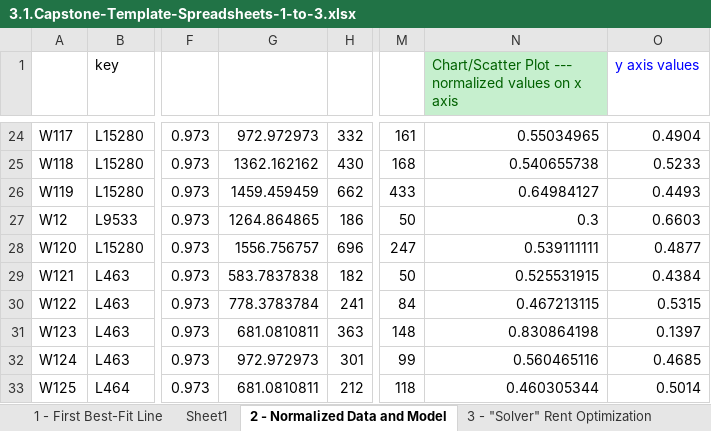
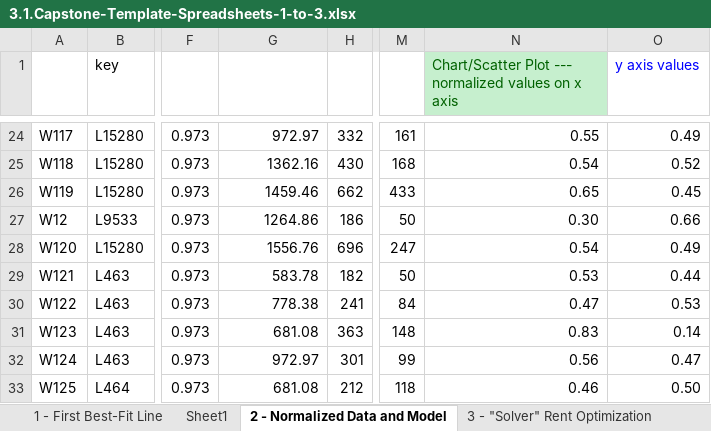
Before and after one commit to oldmalebird/Project_Increasing-real-estate-management-profits, an Excel workbook: 3.1.Capstone-Template-Spreadsheets-1-to-3.xlsx, sheet 2 - Normalized Data and Model, drawn as a sheet; only a part is shown, gaps mark what is left out; values as stored, in another font and other column widths than the file's, no borders; charts and pictures not drawn; the diff covers the shown part only; the diff names each change by its address in the sheet, - before the commit and + after, or states it on an @@ line.

```diff
--- a/3.1.Capstone-Template-Spreadsheets-1-to-3.xlsx (sheet 2 - Normalized Data and Model)
+++ b/3.1.Capstone-Template-Spreadsheets-1-to-3.xlsx (sheet 2 - Normalized Data and Model)
-G24: 972.972973
+G24: 972.97
-N24: 0.55034965
+N24: 0.55
-O24 (y axis values): 0.4904
+O24 (y axis values): 0.49
-G25: 1362.162162
+G25: 1362.16
-N25: 0.540655738
+N25: 0.54
-O25 (y axis values): 0.5233
+O25 (y axis values): 0.52
-G26: 1459.459459
+G26: 1459.46
-N26: 0.64984127
+N26: 0.65
-O26 (y axis values): 0.4493
+O26 (y axis values): 0.45
-G27: 1264.864865
+G27: 1264.86
-N27: 0.3
+N27: 0.30
-O27 (y axis values): 0.6603
+O27 (y axis values): 0.66
-G28: 1556.756757
+G28: 1556.76
-N28: 0.539111111
+N28: 0.54
-O28 (y axis values): 0.4877
+O28 (y axis values): 0.49
-G29: 583.7837838
+G29: 583.78
-N29: 0.525531915
+N29: 0.53
-O29 (y axis values): 0.4384
+O29 (y axis values): 0.44
-G30: 778.3783784
+G30: 778.38
-N30: 0.467213115
+N30: 0.47
-O30 (y axis values): 0.5315
+O30 (y axis values): 0.53
-G31: 681.0810811
+G31: 681.08
-N31: 0.830864198
+N31: 0.83
-O31 (y axis values): 0.1397
+O31 (y axis values): 0.14
-G32: 972.972973
+G32: 972.97
-N32: 0.560465116
+N32: 0.56
-O32 (y axis values): 0.4685
+O32 (y axis values): 0.47
-G33: 681.0810811
+G33: 681.08
-N33: 0.460305344
+N33: 0.46
-O33 (y axis values): 0.5014
+O33 (y axis values): 0.50
```
Also changed, not shown: 700 edited cells elsewhere in this sheet, charts or pictures, 3.1.4_Guide-Spreadsheets.xlsx, 5 other files.
